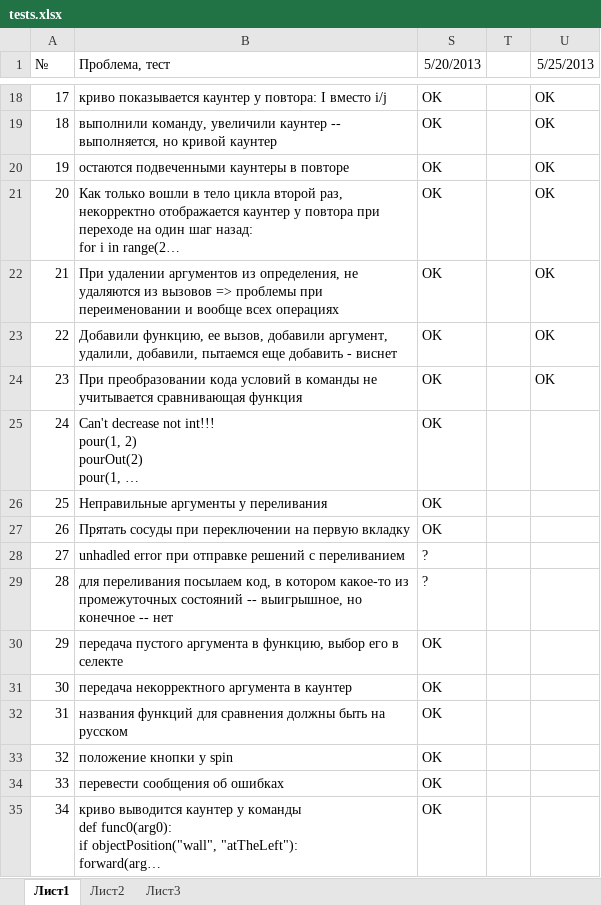
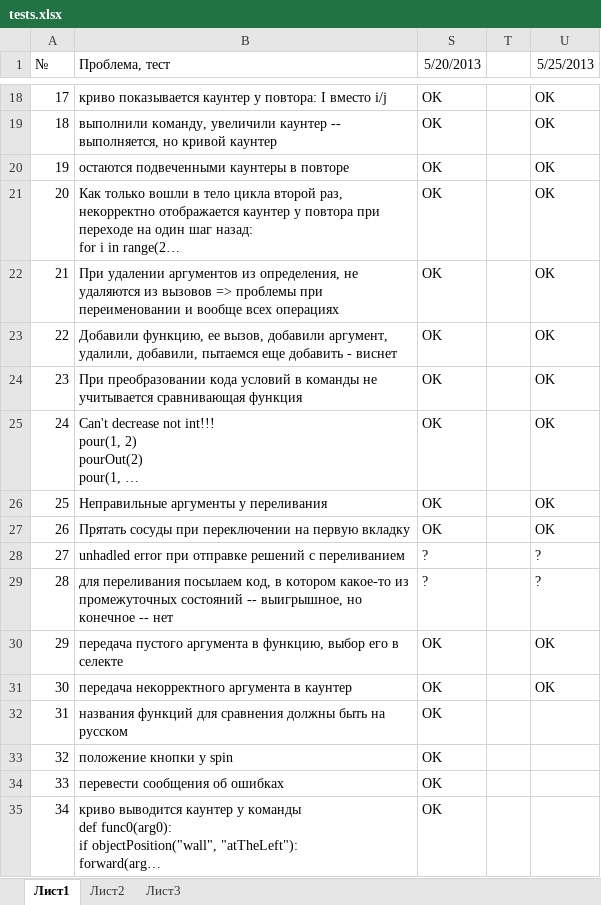
Before and after one commit to klenin/cats-junior, an Excel workbook: tests.xlsx, sheet Лист1, drawn as a sheet; only a part is shown, gaps mark what is left out; long unchanged cells end in …; values as stored, in another font and other column widths than the file's, no borders; conditional formats not drawn; the diff names each change by its address in the sheet, - before the commit and + after, or states it on an @@ line.

```diff
--- a/tests.xlsx (sheet Лист1)
+++ b/tests.xlsx (sheet Лист1)
-U25:U27 (5/25/2013): (empty)
+U25:U27 (5/25/2013): OK
-U28:U29 (5/25/2013): (empty)
+U28:U29 (5/25/2013): ?
-U30:U31 (5/25/2013): (empty)
+U30:U31 (5/25/2013): OK
```
Also changed, not shown: 2 other files.
